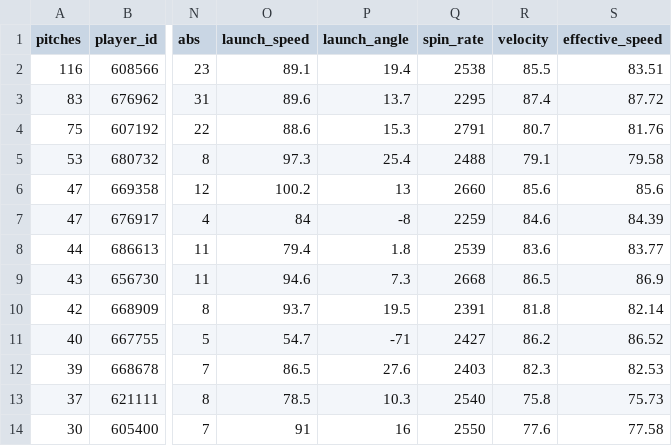
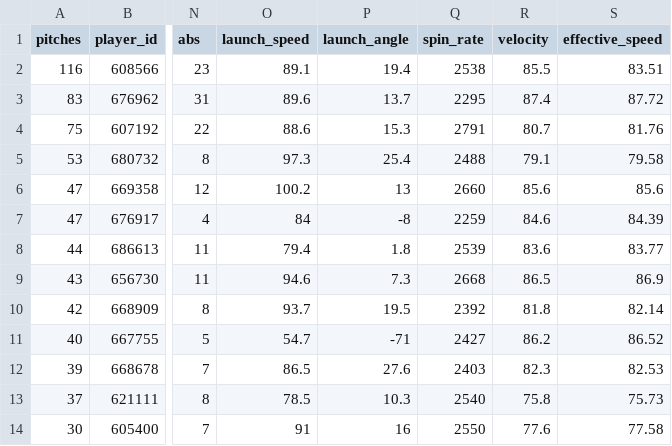
Before and after one commit to eliburnsbaseball/PitcherCards, a CSV file: data/raw/2026st/savant_2026st_KC.csv, drawn as a sheet; only a part is shown, gaps mark what is left out; the diff covers the shown part only; the diff names each change by its address in the sheet, - before the commit and + after, or states it on an @@ line.

```diff
--- a/data/raw/2026st/savant_2026st_KC.csv
+++ b/data/raw/2026st/savant_2026st_KC.csv
-Q10 (spin_rate): 2391
+Q10 (spin_rate): 2392
```
Also changed, not shown: 8 moved rows and 3 edited cells elsewhere in this file, data/raw/2026st/savant_2026st_CU.csv, data/raw/2026st/savant_2026st_FC.csv, 15 other files.
